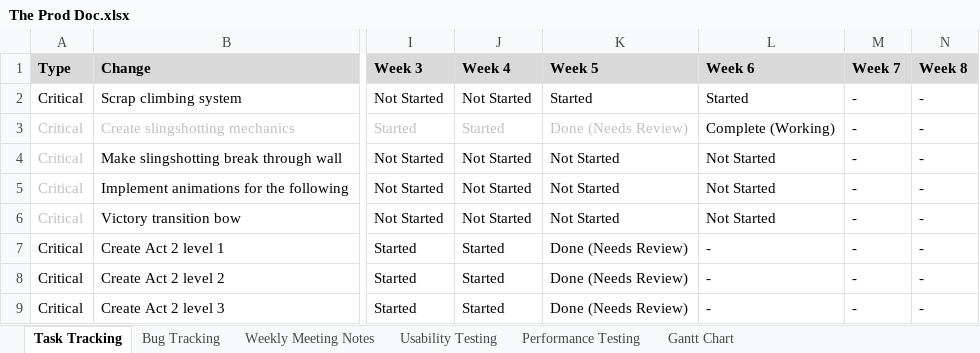
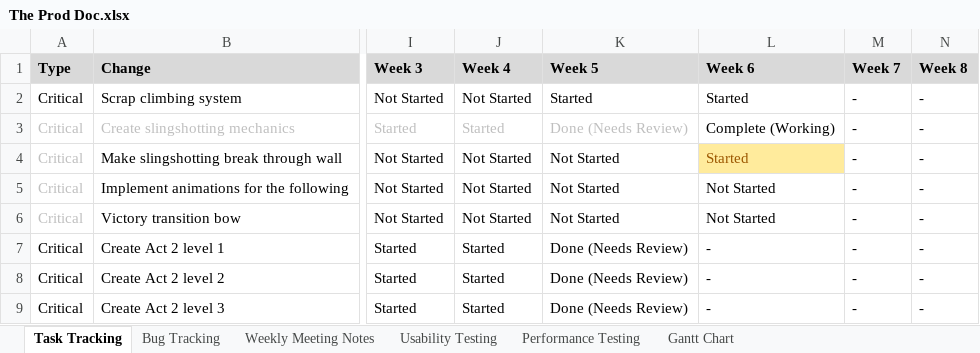
Before and after one commit to SpyraxianJ/strung-along, an Excel workbook: Admin Files/The Prod Doc.xlsx, sheet Task Tracking, drawn as a sheet; only a part is shown, gaps mark what is left out; values as stored, in another font and other column widths than the file's, no borders; conditional formats not drawn; the diff names each change by its address in the sheet, - before the commit and + after, or states it on an @@ line.

```diff
--- a/Admin Files/The Prod Doc.xlsx (sheet Task Tracking)
+++ b/Admin Files/The Prod Doc.xlsx (sheet Task Tracking)
-L4 (Week 6): Not Started
+L4 (Week 6): Started
@@ L4 fill: none → #FFEB9C, text colour: black → #9C5700 @@
```
Also changed, not shown: 5 other files.
